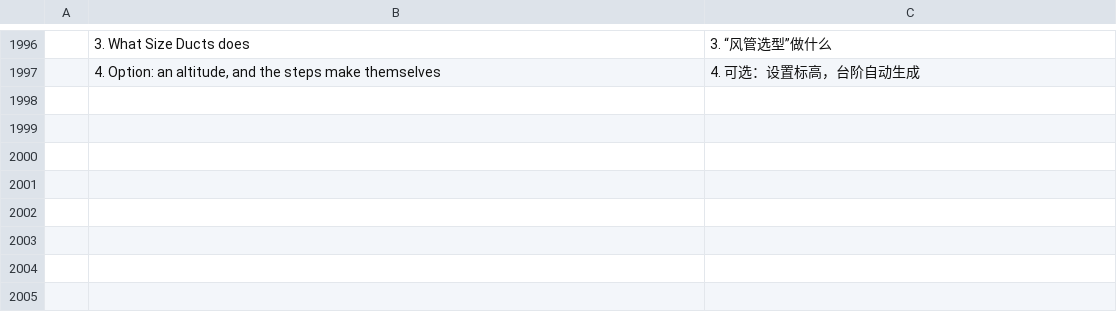
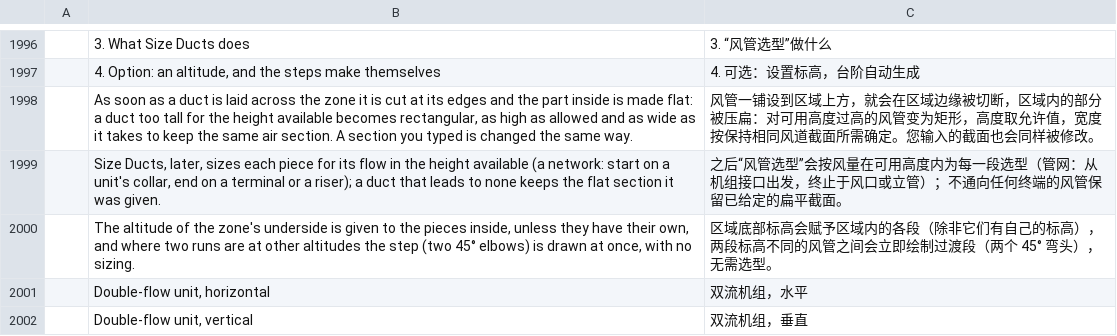
Before and after one commit to Dievartis/cadcraft, a TSV file: crates/ui-egui/src/i18n/zh.tsv, drawn as a sheet; only a part is shown, gaps mark what is left out; the diff names each change by its address in the sheet, - before the commit and + after, or states it on an @@ line.

```diff
--- a/crates/ui-egui/src/i18n/zh.tsv
+++ b/crates/ui-egui/src/i18n/zh.tsv
+row 1998:  | As soon as a duct is laid across the zone it is cut at its edges and the part inside is made flat: a duct too tall for the height available becomes rectangular, as high as allowed and as wide as it takes to keep the same air section. A section you typed is changed the same way. | 风管一铺设到区域上方，就会在区域边缘被切断，区域内的部分被压扁：对可用高度过高的风管变为矩形，高度取允许值，宽度按保持相同风道截面所需确定。您输入的截面也会同样被修改。
+row 1999:  | Size Ducts, later, sizes each piece for its flow in the height available (a network: start on a unit's collar, end on a terminal or a riser); a duct that leads to none keeps the flat section it was given. | 之后“风管选型”会按风量在可用高度内为每一段选型（管网：从机组接口出发，终止于风口或立管）；不通向任何终端的风管保留已给定的扁平截面。
+row 2000:  | The altitude of the zone's underside is given to the pieces inside, unless they have their own, and where two runs are at other altitudes the step (two 45° elbows) is drawn at once, with no sizing. | 区域底部标高会赋予区域内的各段（除非它们有自己的标高），两段标高不同的风管之间会立即绘制过渡段（两个 45° 弯头），无需选型。
+row 2001:  | Double-flow unit, horizontal | 双流机组，水平
+row 2002:  | Double-flow unit, vertical | 双流机组，垂直
```
Also changed, not shown: crates/ui-egui/src/i18n/fr.tsv, 29 other files.
